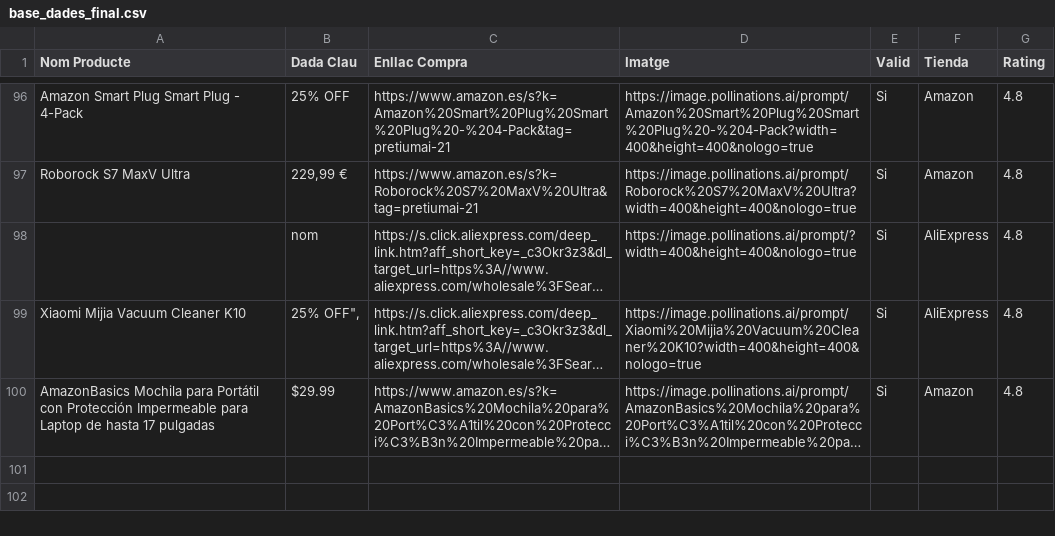
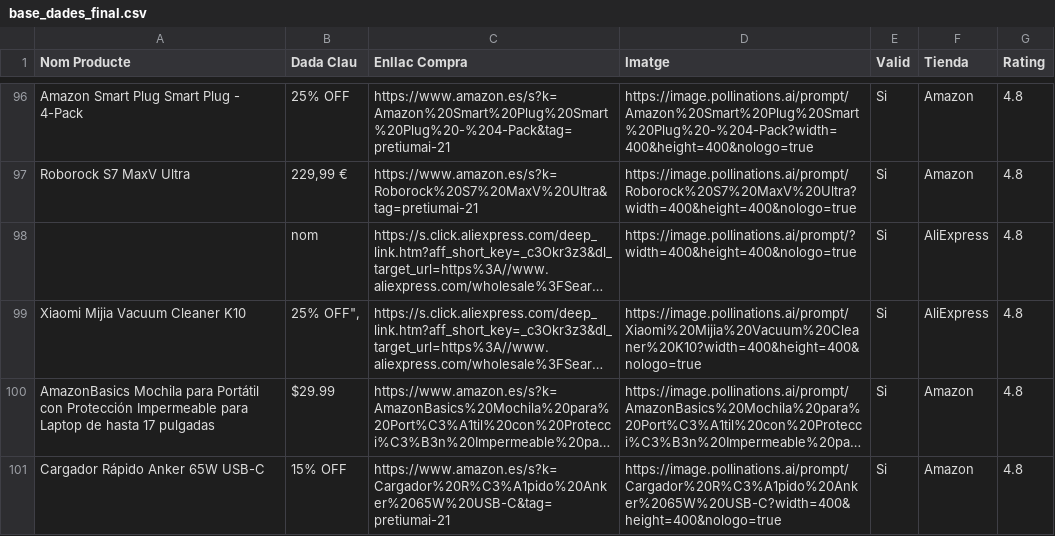
Before and after one commit to PretiumAI/pretiumai-shop, a CSV file: base_dades_final.csv, drawn as a sheet; only a part is shown, gaps mark what is left out; long unchanged cells end in …; the diff names each change by its address in the sheet, - before the commit and + after, or states it on an @@ line.

```diff
--- a/base_dades_final.csv
+++ b/base_dades_final.csv
+row 101: Cargador Rápido Anker 65W USB-C | 15% OFF | https://www.amazon.es/s?k=Cargador%20R%C3%A1pido%20Anker%2065W%20USB-C&tag=pretiumai-21 | https://image.pollinations.ai/prompt/Cargador%20R%C3%A1pido%20Anker%2065W%20USB-C?width=400&height=400&nologo=true | Si | Amazon | 4.8
```
Also changed, not shown: 1 other file.
